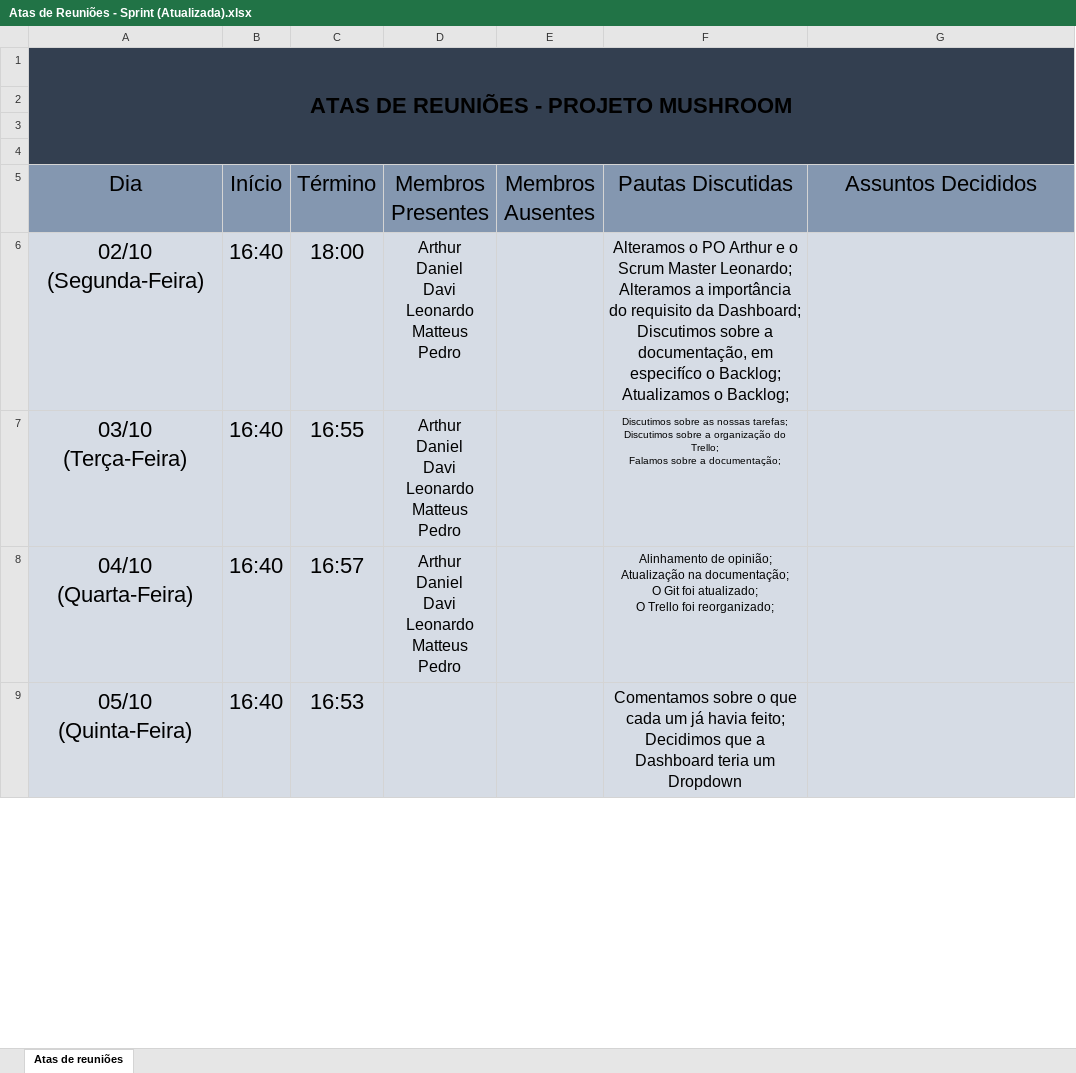
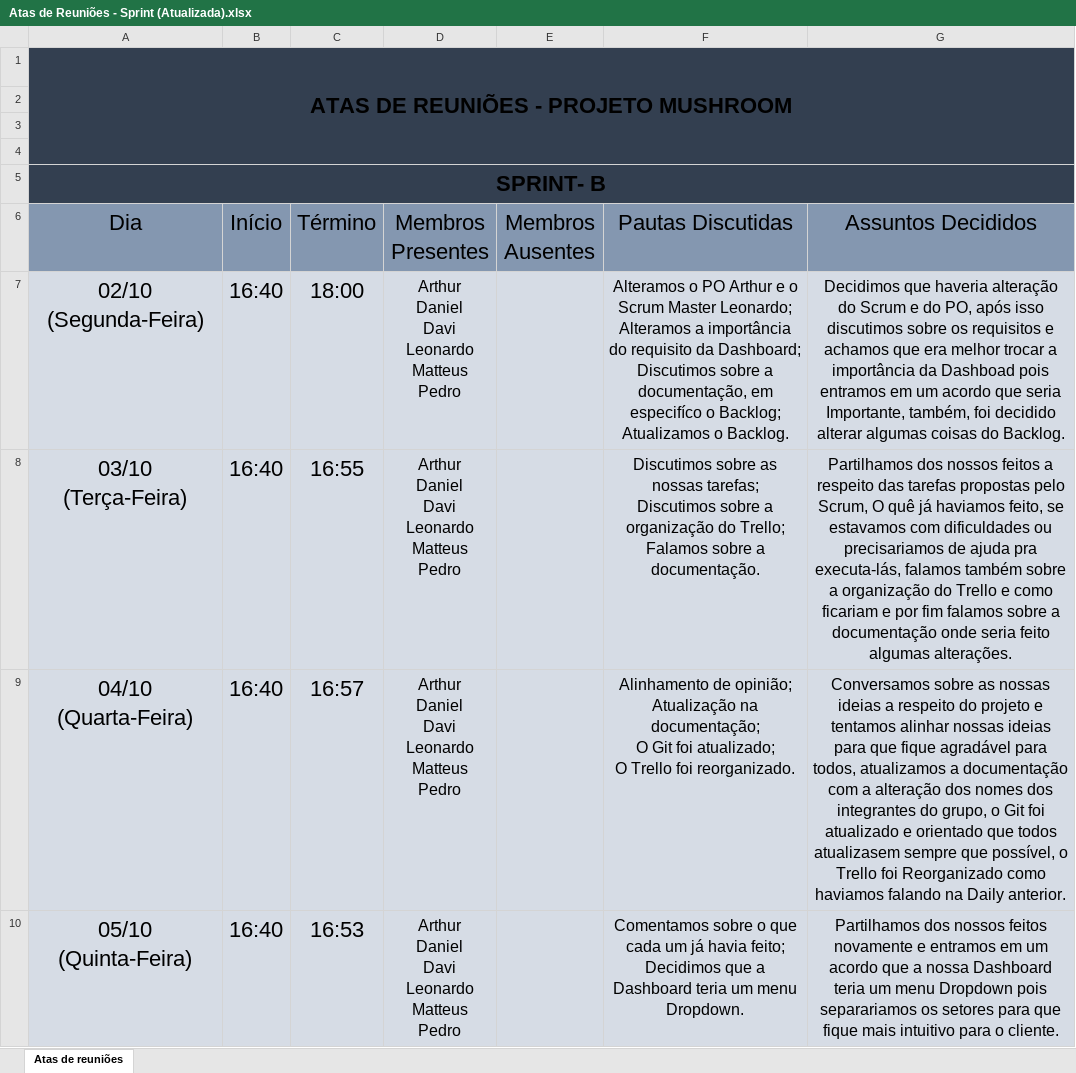
Before and after one commit to leoooRodrigues/MushRoomCompany, an Excel workbook: Documentação/Atas/Atas de Reuniões - Sprint (Atualizada).xlsx, sheet Atas de reuniões, drawn as a sheet; only a part is shown; values as stored, in another font and other column widths than the file's, no borders; addresses are those after the commit; ↵ is a line break in a cell; the diff covers the shown part only; the diff names each change by its address in the sheet, - before the commit and + after, or states it on an @@ line.

Commit message:
Alterando a Ata da Sprint B, detalhando o que foi discutido

```diff
--- a/Documentação/Atas/Atas de Reuniões - Sprint (Atualizada).xlsx (sheet Atas de reuniões)
+++ b/Documentação/Atas/Atas de Reuniões - Sprint (Atualizada).xlsx (sheet Atas de reuniões)
+row 5: SPRINT- B
-F7 (Pautas Discutidas): …Atualizamos o Backlog;
+F7 (Pautas Discutidas): …Atualizamos o Backlog.
-G7 (Assuntos Decididos): (empty)
+G7 (Assuntos Decididos): Decidimos que haveria alteração do Scrum e do PO, após isso discutimos sobre os requisitos e achamos que era melhor trocar a importância da Dashboad pois entramos em um acordo que seria Importante, também, foi decidido alterar algumas coisas do Backlog.
-F8 (Pautas Discutidas): …sobre a documentação;
+F8 (Pautas Discutidas): …sobre a documentação.
@@ F8:F9 text size: larger @@
-G8 (Assuntos Decididos): (empty)
+G8 (Assuntos Decididos): Partilhamos dos nossos feitos a respeito das tarefas propostas pelo Scrum, O quê já haviamos feito, se estavamos com dificuldades ou precisariamos de ajuda pra executa-lás, falamos também sobre a organização do Trello e como ficariam e por fim falamos sobre a documentação onde seria feito algumas alterações.
-F9 (Pautas Discutidas): …Trello foi reorganizado;
+F9 (Pautas Discutidas): …Trello foi reorganizado.
-G9 (Assuntos Decididos): (empty)
+G9 (Assuntos Decididos): Conversamos sobre as nossas ideias a respeito do projeto e tentamos alinhar nossas ideias para que fique agradável para todos, atualizamos a documentação com a alteração dos nomes dos integrantes do grupo, o Git foi atualizado e orientado que todos atualizasem sempre que possível, o Trello foi Reorganizado como haviamos falando na Daily anterior.
-D10 (Membros Presentes): (empty)
+D10 (Membros Presentes): Arthur ↵ Daniel ↵ Davi ↵ Leonardo ↵ Matteus ↵ Pedro
-F10 (Pautas Discutidas): …teria um Dropdown
+F10 (Pautas Discutidas): …teria um menu Dropdown.
-G10 (Assuntos Decididos): (empty)
+G10 (Assuntos Decididos): Partilhamos dos nossos feitos novamente e entramos em um acordo que a nossa Dashboard teria um menu Dropdown pois separariamos os setores para que fique mais intuitivo para o cliente.
```
Also changed, not shown: 10 edited cells elsewhere in this sheet.
